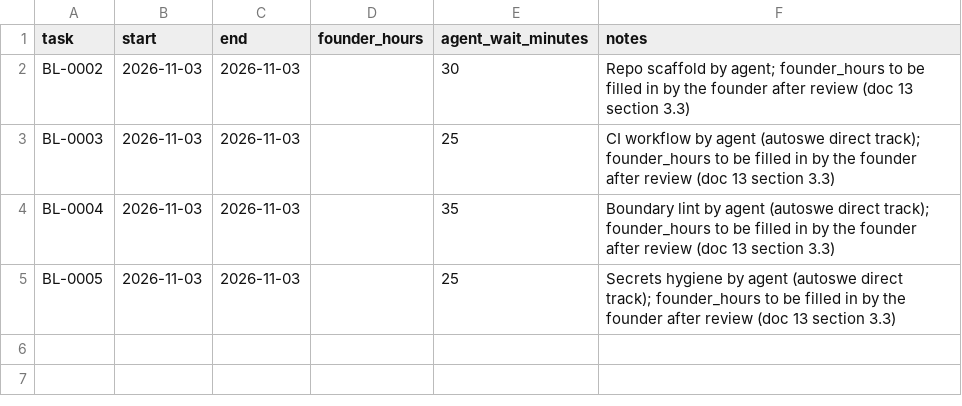
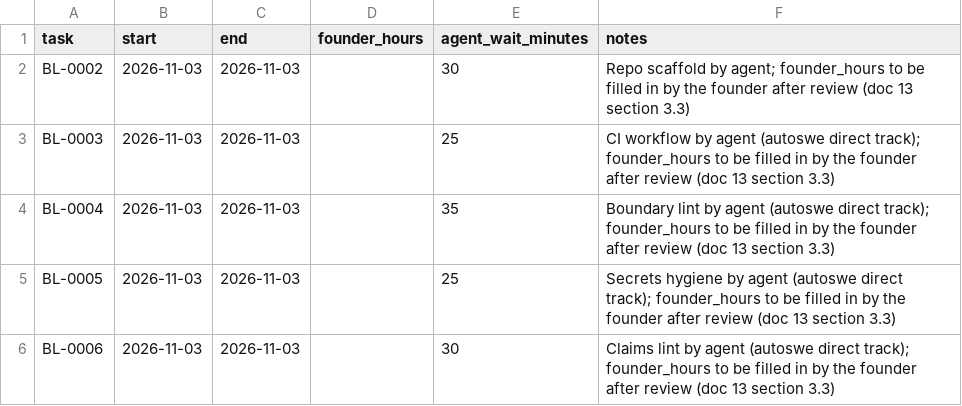
Before and after one commit to A-Stefanachi/polymath, a CSV file: polymath-app-spec/docs/time-log.csv, drawn as a sheet.

```diff
--- a/polymath-app-spec/docs/time-log.csv
+++ b/polymath-app-spec/docs/time-log.csv
@@ -5 +5,2 @@ BL-0004,2026-11-03,2026-11-03,,35,Boundary lint by agent (autoswe direct track);
 BL-0005,2026-11-03,2026-11-03,,25,Secrets hygiene by agent (autoswe direct track); founder_hours to be filled in by the founder after review (doc 13 section 3.3)
+BL-0006,2026-11-03,2026-11-03,,30,Claims lint by agent (autoswe direct track); founder_hours to be filled in by the founder after review (doc 13 section 3.3)
```
Also changed, not shown: 16 other files.
